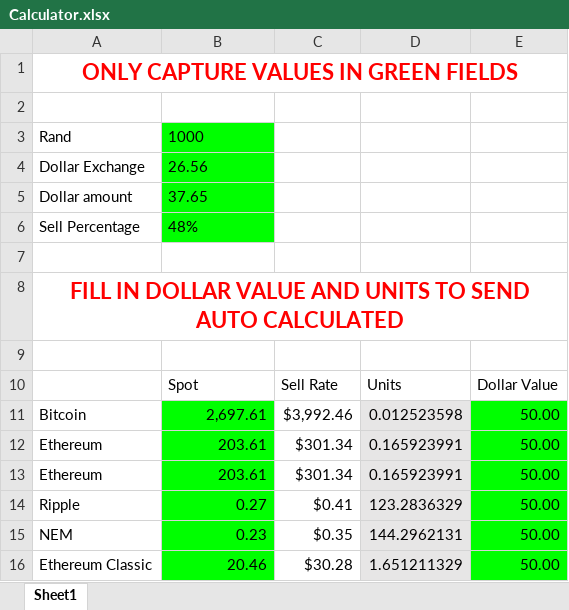
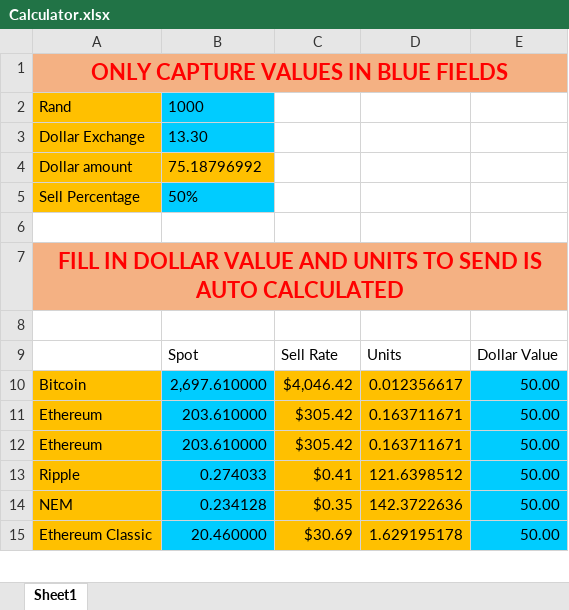
Before and after one commit to ShazotiHashimoto/CryptoCalculator, an Excel workbook: Calculator.xlsx, sheet Sheet1, drawn as a sheet; only a part is shown; values as stored, in another font and other column widths than the file's, no borders; removed rows and columns are numbered as before the commit, all else as after; the diff covers the shown part only; the diff names each change by its address in the sheet, - before the commit and + after, or states it on an @@ line.

Commit message:
Updated colors to green and fix decimal places

```diff
--- a/Calculator.xlsx (sheet Sheet1)
+++ b/Calculator.xlsx (sheet Sheet1)
-A1: ONLY CAPTURE VALUES IN GREEN FIELDS
+A1: ONLY CAPTURE VALUES IN BLUE FIELDS
-A1:E1 fill: none
+A1:E1 fill: #F4B183
@@ row 3 moved to row 2: Rand @@
+row 3: Dollar Exchange | 13.30
+row 4: Dollar amount | 75.18796992
+row 5: Sell Percentage | 50%
-row 4: Dollar Exchange | 26.56
-row 5: Dollar amount | 37.65
-row 6: Sell Percentage | 48%
-row 7: (empty)
-A7: …TO SEND AUTO CALCULATED
+A7: …TO SEND IS AUTO CALCULATED
-A7:E7 fill: none
+A7:E7 fill: #F4B183
-A10:A15 fill: none
+A10:A15 fill: #FFC000
-B10: 2,697.61
+B10: 2,697.610000
-B10:B15 fill: #00FF00
+B10:B15 fill: #00CCFF
-C10: $3,992.46
+C10: $4,046.42
-C10:C15 fill: none
+C10:C15 fill: #FFC000
-D10: 0.012523598
+D10: 0.012356617
-D10:D15 fill: #E7E6E6
+D10:D15 fill: #FFC000
-E10:E15 fill: #00FF00
+E10:E15 fill: #00CCFF
-B11:B12: 203.61
+B11:B12: 203.610000
-C11:C12: $301.34
+C11:C12: $305.42
-D11:D12: 0.165923991
+D11:D12: 0.163711671
-B13: 0.27
+B13: 0.274033
-D13: 123.2836329
+D13: 121.6398512
-B14: 0.23
+B14: 0.234128
-D14: 144.2962131
+D14: 142.3722636
-B15: 20.46
+B15: 20.460000
-C15: $30.28
+C15: $30.69
-D15: 1.651211329
+D15: 1.629195178
```
Also changed, not shown: 255 edited cells and cell formats elsewhere in this sheet, formulas that keep their value.
